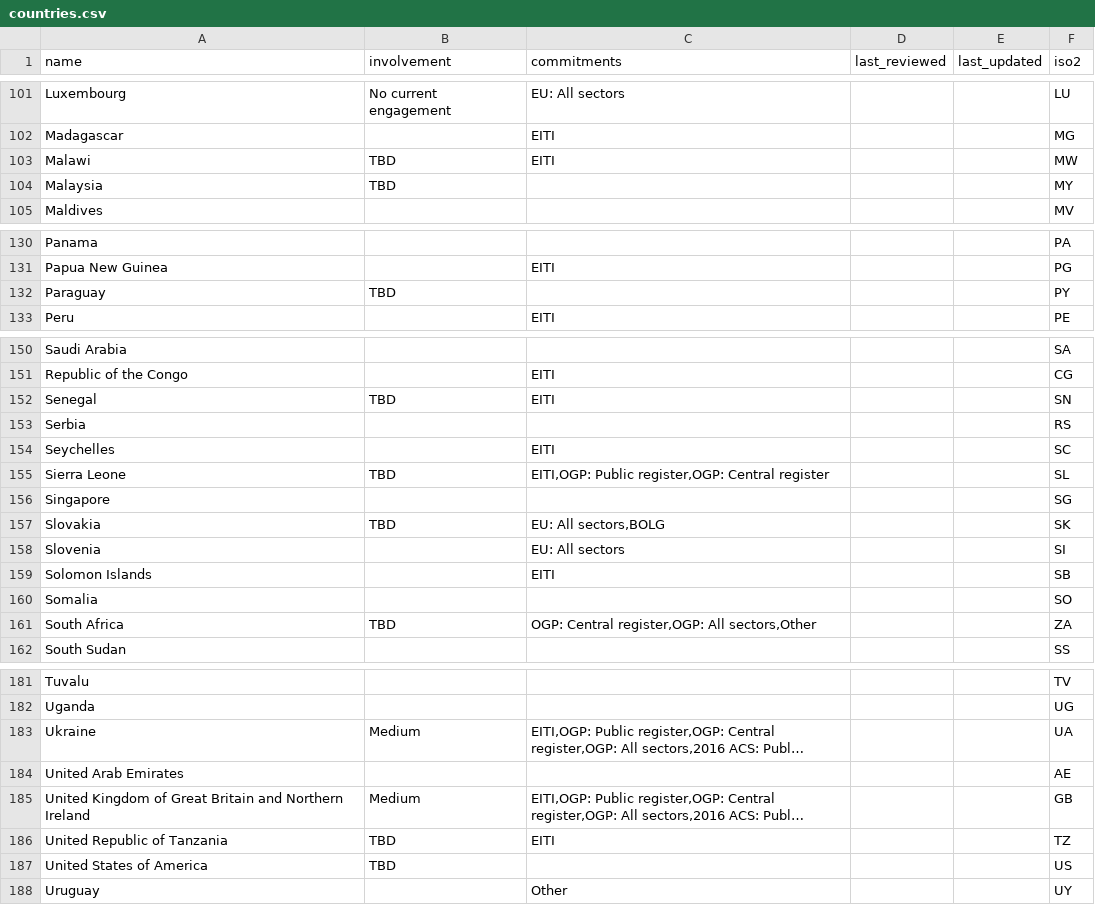
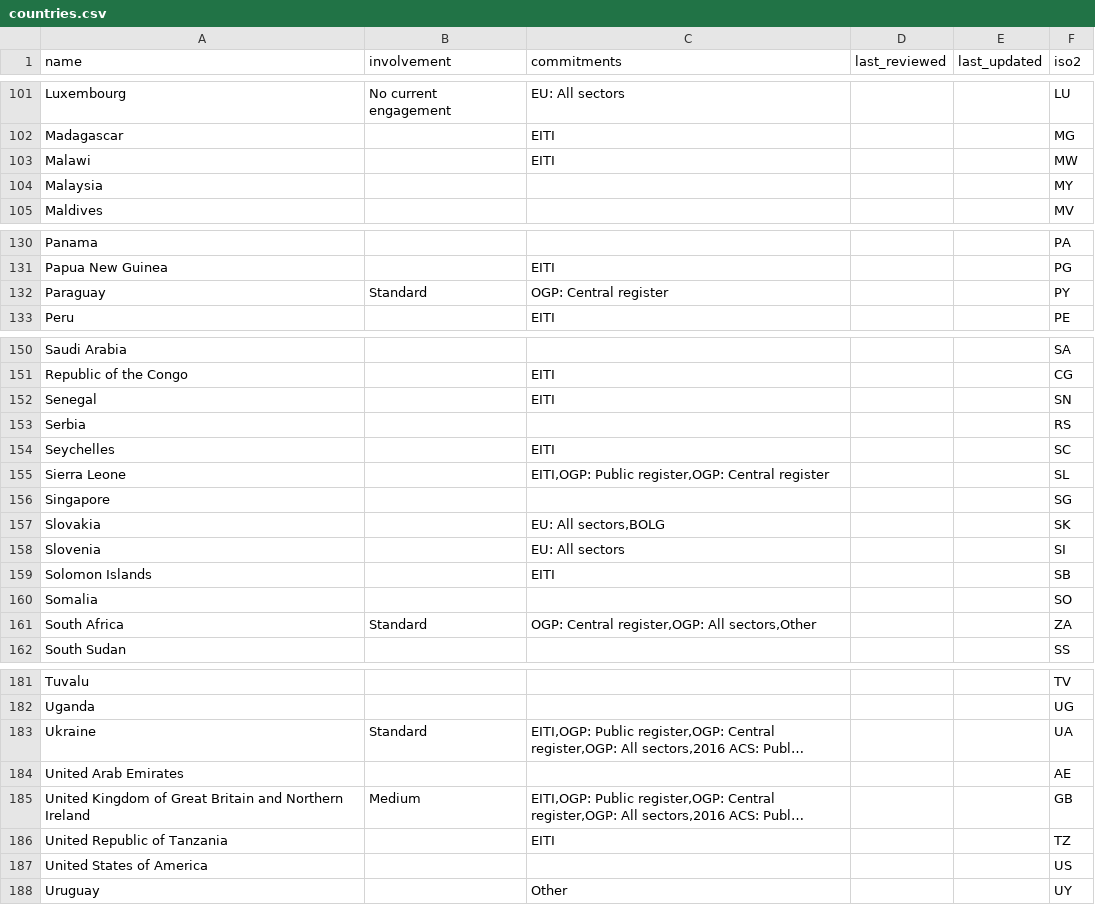
Before and after one commit to openownership/openownership.beta, a CSV file: _data/countries.csv, drawn as a sheet; only a part is shown, gaps mark what is left out; long unchanged cells end in …; the diff covers the shown part only; the diff names each change by its address in the sheet, - before the commit and + after, or states it on an @@ line.

Commit message:
Manually update map data to latest

```diff
--- a/_data/countries.csv
+++ b/_data/countries.csv
-B103:B104 (involvement): TBD
+B103:B104 (involvement): (empty)
-B132 (involvement): TBD
+B132 (involvement): Standard
-C132 (commitments): (empty)
+C132 (commitments): OGP: Central register
-B152 (involvement): TBD
+B152 (involvement): (empty)
-B155 (involvement): TBD
+B155 (involvement): (empty)
-B157 (involvement): TBD
+B157 (involvement): (empty)
-B161 (involvement): TBD
+B161 (involvement): Standard
-B183 (involvement): Medium
+B183 (involvement): Standard
-B186:B187 (involvement): TBD
+B186:B187 (involvement): (empty)
```
Also changed, not shown: 1 added row and 7 edited cells elsewhere in this file.
